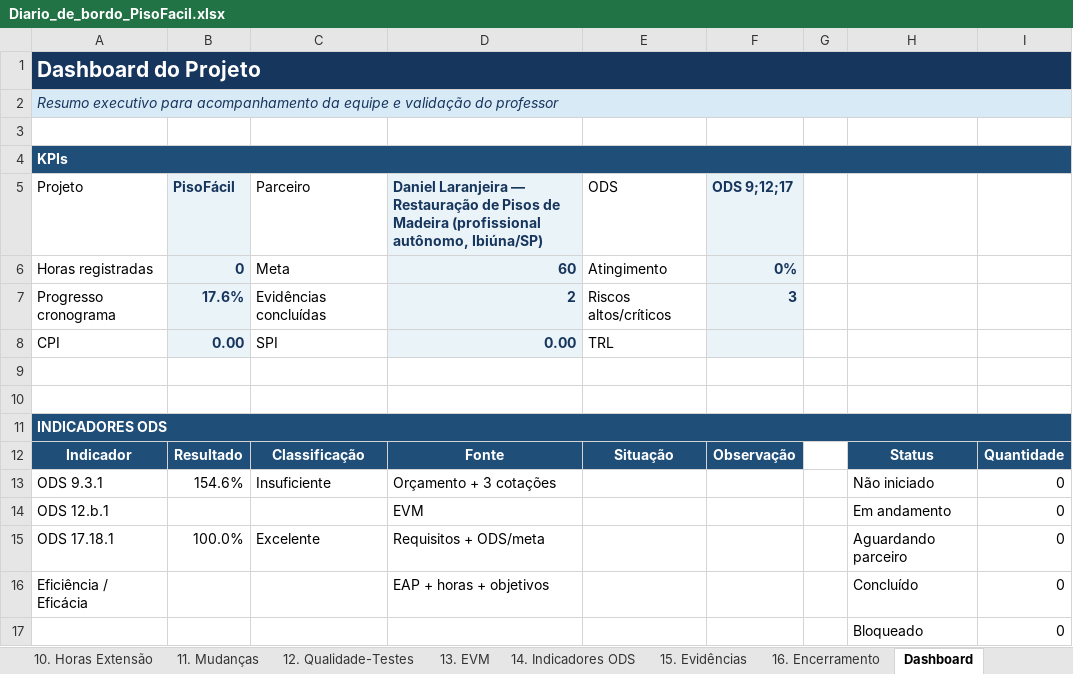
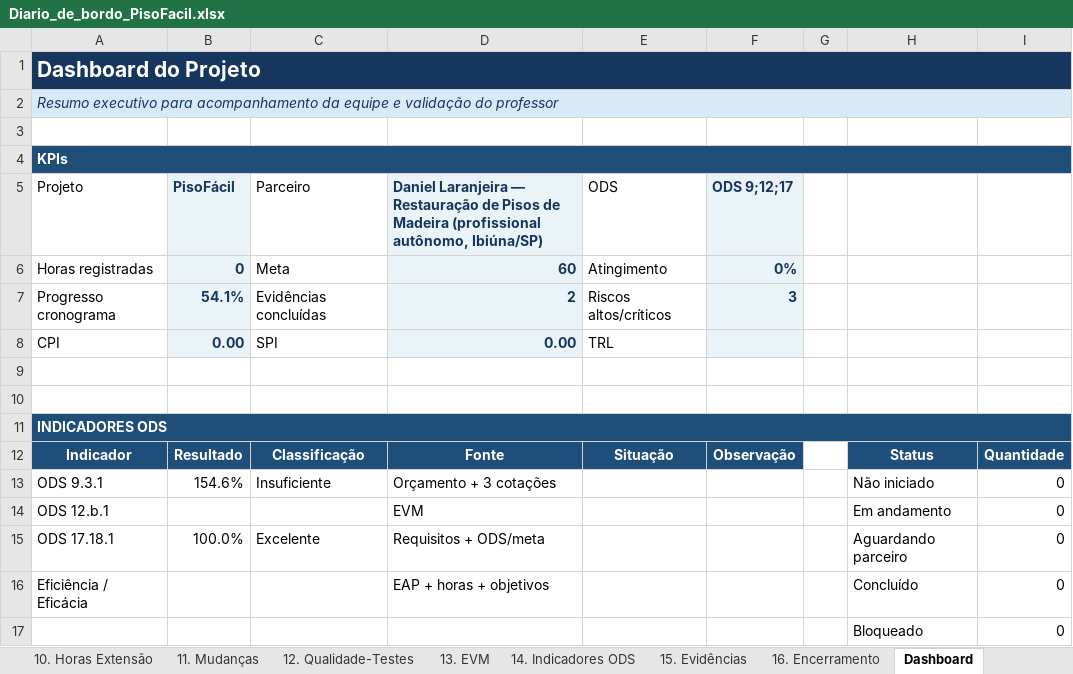
Before and after one commit to gabriel-candido-silva/Piso-Facil, an Excel workbook: Diario-de-Bordo/Diario_de_bordo_PisoFacil.xlsx, sheet Dashboard, drawn as a sheet; values as stored, in another font and other column widths than the file's, no borders; charts and pictures not drawn; the diff names each change by its address in the sheet, - before the commit and + after, or states it on an @@ line.

```diff
--- a/Diario-de-Bordo/Diario_de_bordo_PisoFacil.xlsx (sheet Dashboard)
+++ b/Diario-de-Bordo/Diario_de_bordo_PisoFacil.xlsx (sheet Dashboard)
-B7 (PisoFácil): 17.6%
+B7 (PisoFácil): 54.1%
```
Also changed, not shown: sheet 6. Cronograma, 3 other files.
